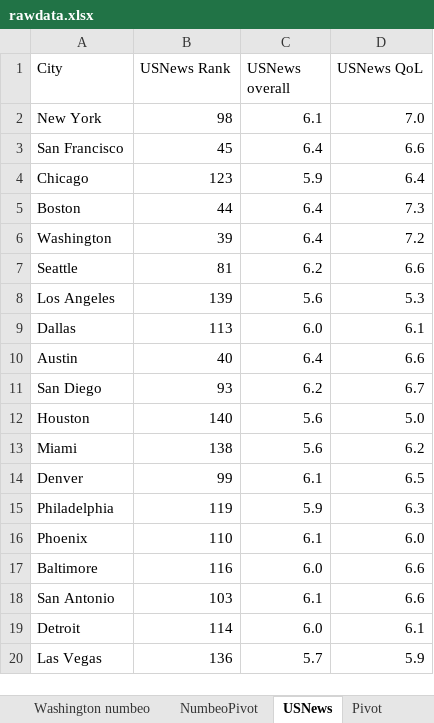
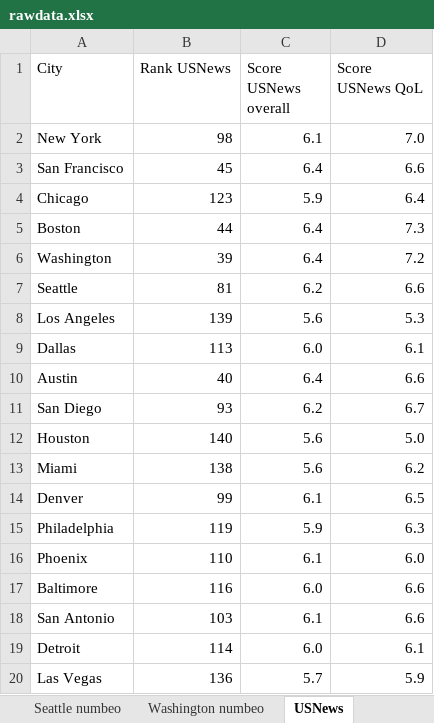
Before and after one commit to nvalexander/smartcities, an Excel workbook: data/rawdata.xlsx, sheet USNews, drawn as a sheet; values as stored, in another font and other column widths than the file's, no borders; charts and pictures not drawn; the diff names each change by its address in the sheet, - before the commit and + after, or states it on an @@ line.

```diff
--- a/data/rawdata.xlsx (sheet USNews)
+++ b/data/rawdata.xlsx (sheet USNews)
-sheet tab: NumbeoPivot
-sheet tab: Pivot
-B1: USNews Rank
+B1: Rank USNews
-C1: USNews overall
+C1: Score USNews overall
-D1: USNews QoL
+D1: Score USNews QoL
```
Also changed, not shown: sheet IMDpivot, sheet Chicago IMD, sheet Los Angeles IMD, sheet Boston IMD, sheet Phoenix IMD, sheet New York IMD, 5 more sheets, other sheet tabs, formulas that keep their value, charts or pictures, 4 other files.
